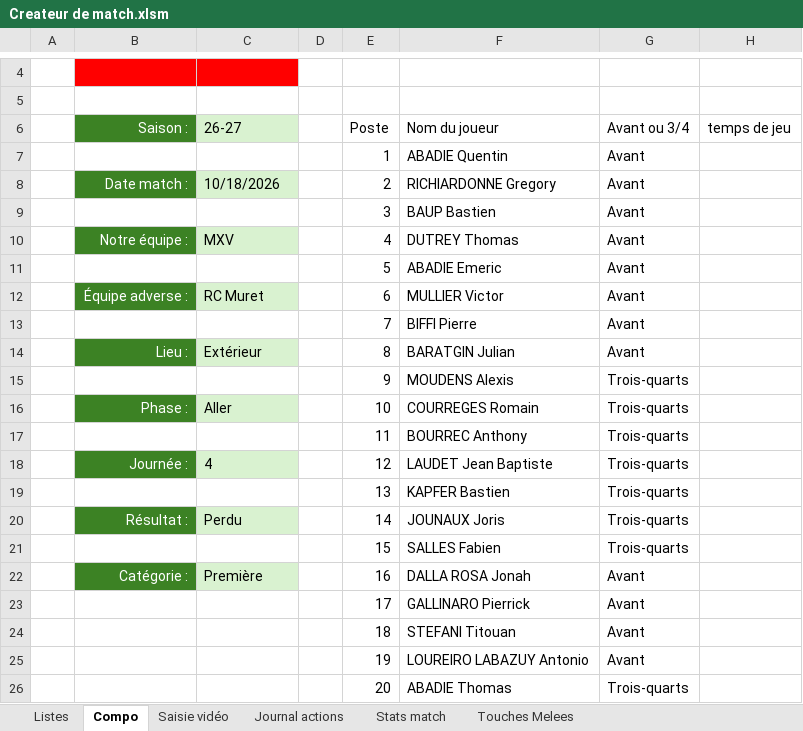
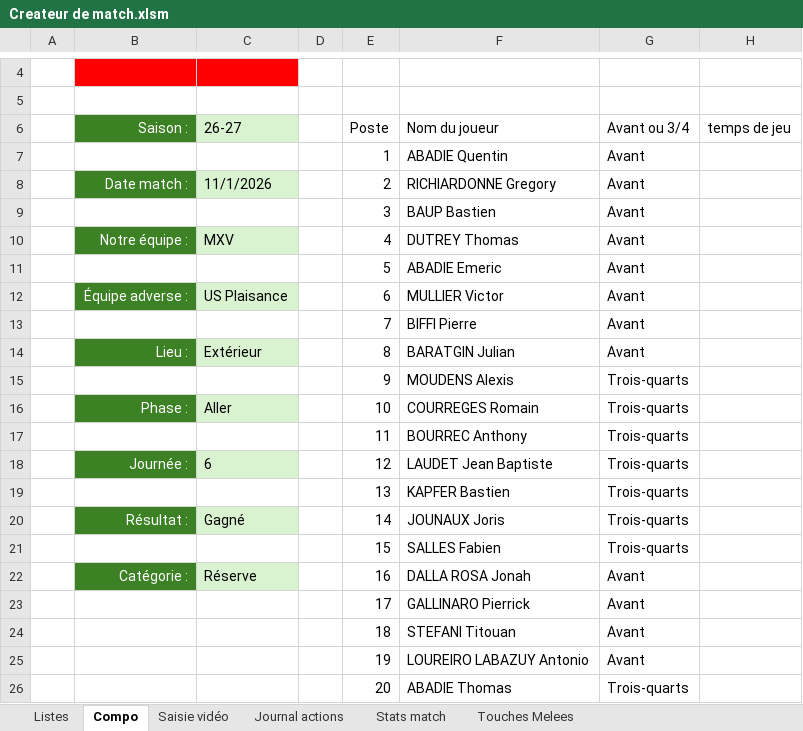
Before and after one commit to Bastien-32/RugbyStatsVeo, an Excel workbook: Createur de match.xlsm, sheet Compo, drawn as a sheet; only a part is shown, gaps mark what is left out; values as stored, in another font and other column widths than the file's, no borders; charts and pictures and table styles not drawn; the diff names each change by its address in the sheet, - before the commit and + after, or states it on an @@ line.

Commit message:
MXV / US Plaisance : matchs A6 et bilans des blocs 1 + 2

```diff
--- a/Createur de match.xlsm (sheet Compo)
+++ b/Createur de match.xlsm (sheet Compo)
-C8: 10/18/2026
+C8: 11/1/2026
-C12: RC Muret
+C12: US Plaisance
-C18: 4
+C18: 6
-C20: Perdu
+C20: Gagné
-C22: Première
+C22: Réserve
```
Also changed, not shown: sheet Saisie vidéo, sheet Stats match, hidden cells, 16 other files.
